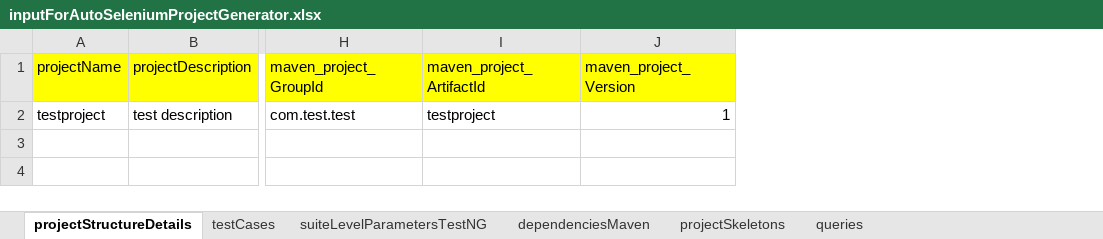
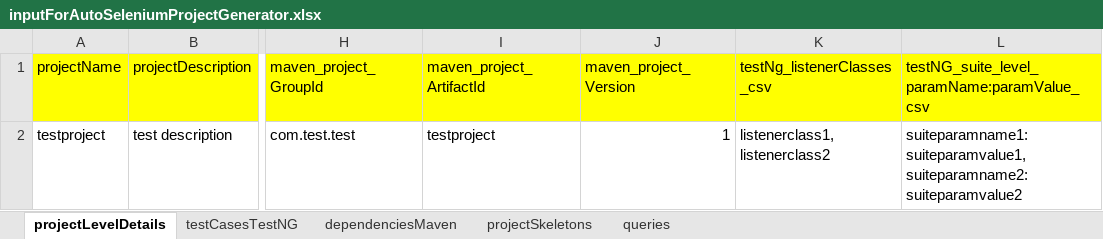
Before and after one commit to jimmynuts007/wastedPotential, an Excel workbook: wastedPotentials/src/main/resources/Input/inputForAutoSeleniumProjectGenerator.xlsx, sheet projectLevelDetails, drawn as a sheet; only a part is shown, gaps mark what is left out; values as stored, in another font and other column widths than the file's, no borders; ↵ is a line break in a cell; the diff names each change by its address in the sheet, - before the commit and + after, or states it on an @@ line.

```diff
--- a/wastedPotentials/src/main/resources/Input/inputForAutoSeleniumProjectGenerator.xlsx (sheet projectLevelDetails)
+++ b/wastedPotentials/src/main/resources/Input/inputForAutoSeleniumProjectGenerator.xlsx (sheet projectLevelDetails)
-sheet tab: projectStructureDetails
+sheet tab: projectLevelDetails
-sheet tab: testCases
+sheet tab: testCasesTestNG
-sheet tab: suiteLevelParametersTestNG
+column K (testNg_listenerClasses_csv), row 2: listenerclass1, ↵ listenerclass2
+column L, rows 1-2: testNG_suite_level_paramName:paramValue_csv | suiteparamname1:suiteparamvalue1, ↵ suiteparamname2:suiteparamvalue2
```
Also changed, not shown: sheet testCasesTestNG, sheet queries, wastedPotentials/target/classes/Input/inputForAutoSeleniumProjectGenerator.xlsx, 8 other files.
